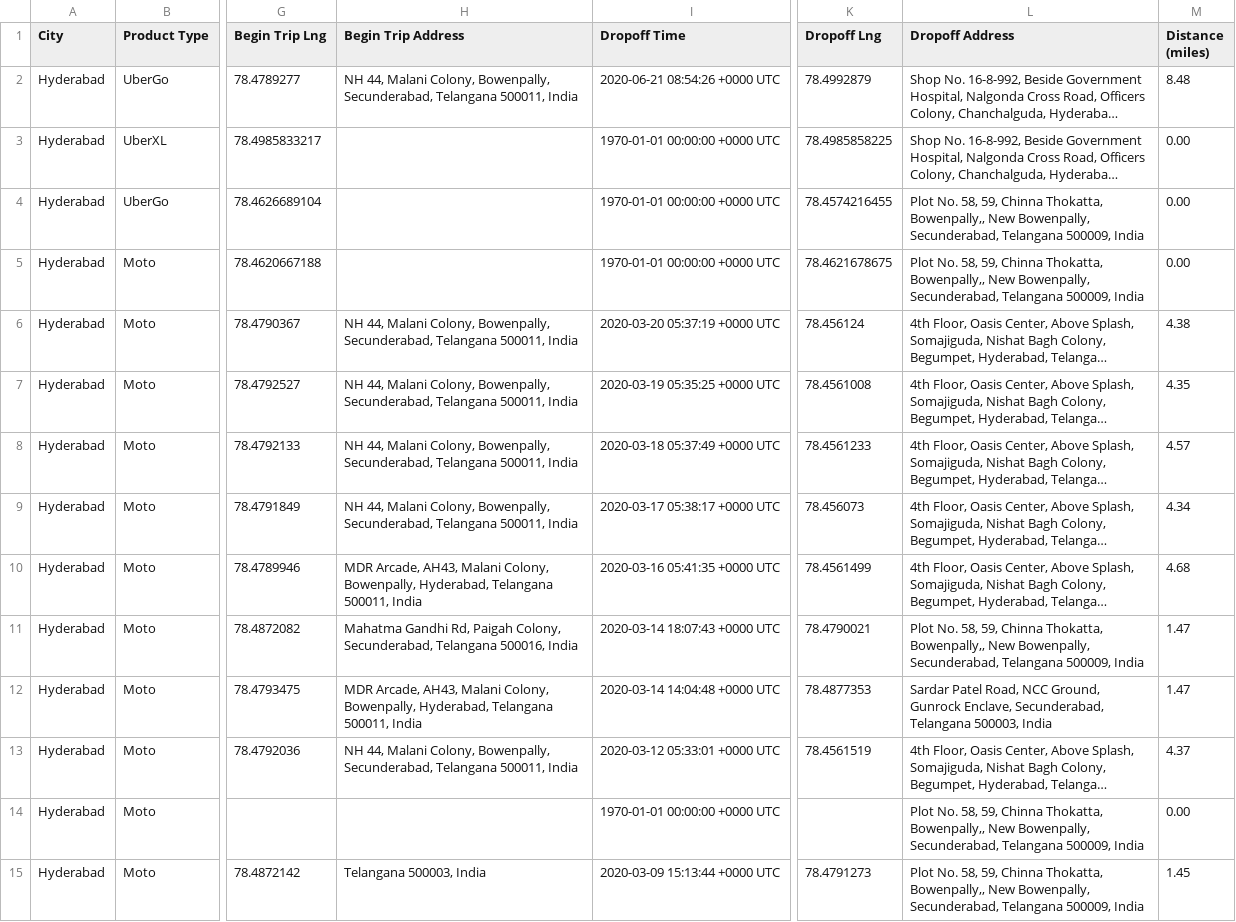
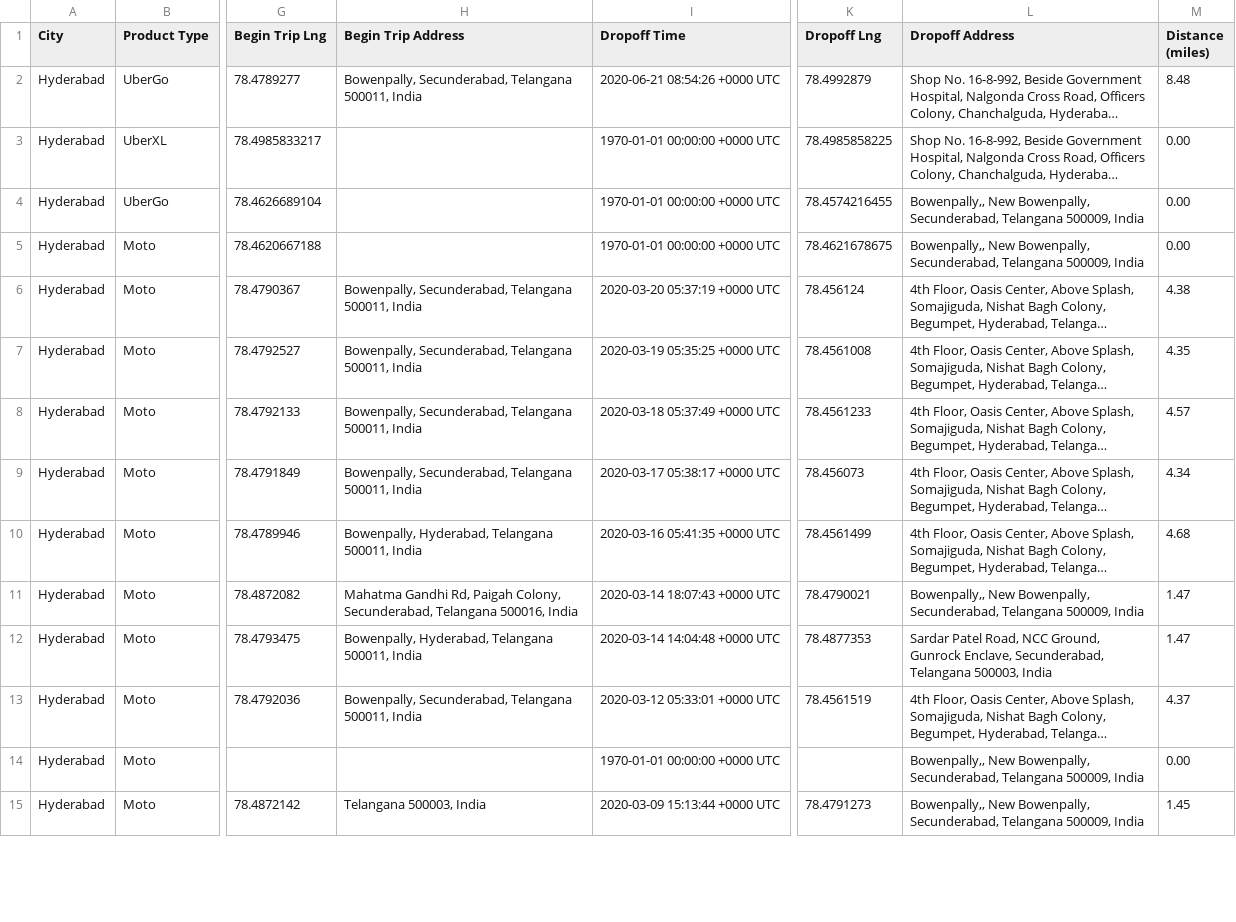
Before and after one commit to sohailehiz/datavisualizer, a CSV file: sample-files/trips_data.csv, drawn as a sheet; only a part is shown, gaps mark what is left out; long unchanged cells end in …; the diff covers the shown part only; the diff names each change by its address in the sheet, - before the commit and + after, or states it on an @@ line.

Commit message:
Add files via upload

```diff
--- a/sample-files/trips_data.csv
+++ b/sample-files/trips_data.csv
-H2 (Begin Trip Address): NH 44, Malani Colony, Bowenpally, Secunderabad,…
+H2 (Begin Trip Address): Bowenpally, Secunderabad,…
-L4:L5 (Dropoff Address): Plot No. 58, 59, Chinna Thokatta, Bowenpally,, New…
+L4:L5 (Dropoff Address): Bowenpally,, New…
-H6:H9 (Begin Trip Address): NH 44, Malani Colony, Bowenpally, Secunderabad,…
+H6:H9 (Begin Trip Address): Bowenpally, Secunderabad,…
-H10 (Begin Trip Address): MDR Arcade, AH43, Malani Colony, Bowenpally, Hyderabad,…
+H10 (Begin Trip Address): Bowenpally, Hyderabad,…
-L11 (Dropoff Address): Plot No. 58, 59, Chinna Thokatta, Bowenpally,, New…
+L11 (Dropoff Address): Bowenpally,, New…
-H12 (Begin Trip Address): MDR Arcade, AH43, Malani Colony, Bowenpally, Hyderabad,…
+H12 (Begin Trip Address): Bowenpally, Hyderabad,…
-H13 (Begin Trip Address): NH 44, Malani Colony, Bowenpally, Secunderabad,…
+H13 (Begin Trip Address): Bowenpally, Secunderabad,…
-L14:L15 (Dropoff Address): Plot No. 58, 59, Chinna Thokatta, Bowenpally,, New…
+L14:L15 (Dropoff Address): Bowenpally,, New…
```
Also changed, not shown: 157 edited cells elsewhere in this file.
